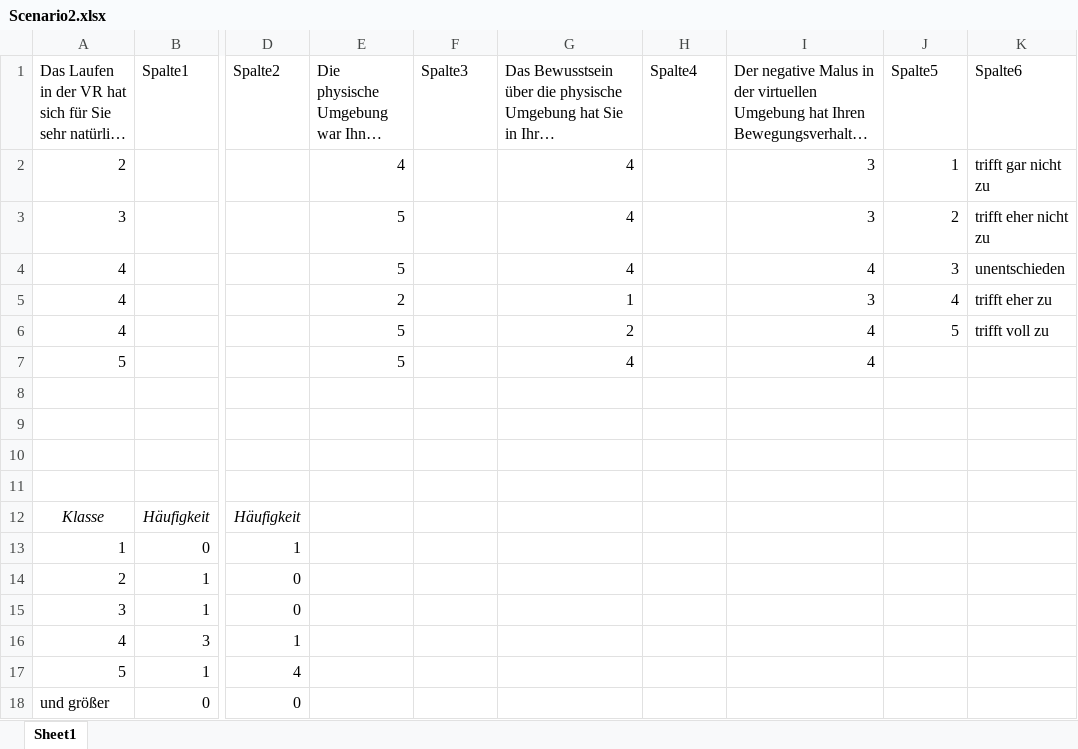
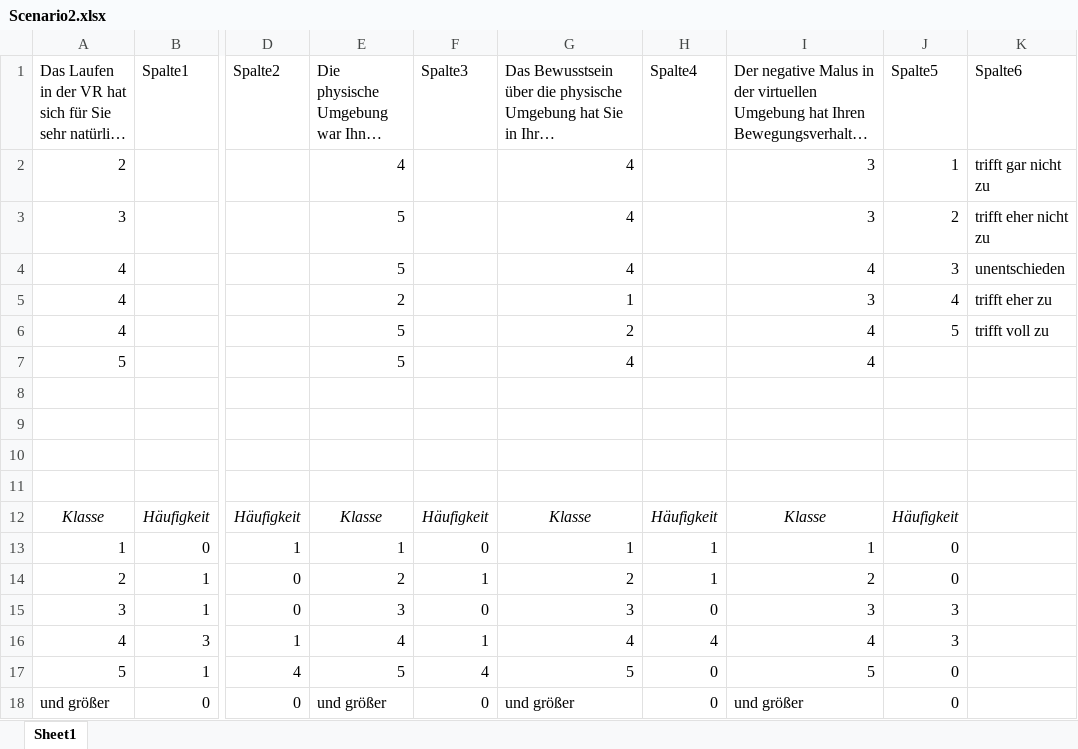
Before and after one commit to RobZlo/Studium, an Excel workbook: Auswertung/Szenarien/Scenario2.xlsx, sheet Sheet1, drawn as a sheet; only a part is shown, gaps mark what is left out; long unchanged cells end in …; values as stored, in another font and other column widths than the file's, no borders; charts and pictures and table styles not drawn; the diff names each change by its address in the sheet, - before the commit and + after, or states it on an @@ line.

```diff
--- a/Auswertung/Szenarien/Scenario2.xlsx (sheet Sheet1)
+++ b/Auswertung/Szenarien/Scenario2.xlsx (sheet Sheet1)
-E12: (empty)
+E12: Klasse
-F12 (Spalte3): (empty)
+F12 (Spalte3): Häufigkeit
-G12: (empty)
+G12: Klasse
-H12 (Spalte4): (empty)
+H12 (Spalte4): Häufigkeit
-I12: (empty)
+I12: Klasse
-J12 (Spalte5): (empty)
+J12 (Spalte5): Häufigkeit
-E13: (empty)
+E13: 1
-F13 (Spalte3): (empty)
+F13 (Spalte3): 0
-G13: (empty)
+G13: 1
-H13:H14 (Spalte4): (empty)
+H13:H14 (Spalte4): 1
-I13: (empty)
+I13: 1
-J13:J14 (Spalte5): (empty)
+J13:J14 (Spalte5): 0
-E14: (empty)
+E14: 2
-F14 (Spalte3): (empty)
+F14 (Spalte3): 1
-G14: (empty)
+G14: 2
-I14: (empty)
+I14: 2
-E15: (empty)
+E15: 3
-F15 (Spalte3): (empty)
+F15 (Spalte3): 0
-G15: (empty)
+G15: 3
-H15 (Spalte4): (empty)
+H15 (Spalte4): 0
-I15: (empty)
+I15: 3
-J15:J16 (Spalte5): (empty)
+J15:J16 (Spalte5): 3
-E16: (empty)
+E16: 4
-F16 (Spalte3): (empty)
+F16 (Spalte3): 1
-G16: (empty)
+G16: 4
-H16 (Spalte4): (empty)
+H16 (Spalte4): 4
-I16: (empty)
+I16: 4
-E17: (empty)
+E17: 5
-F17 (Spalte3): (empty)
+F17 (Spalte3): 4
-G17: (empty)
+G17: 5
-H17:H18 (Spalte4): (empty)
+H17:H18 (Spalte4): 0
-I17: (empty)
+I17: 5
-J17:J18 (Spalte5): (empty)
+J17:J18 (Spalte5): 0
-E18: (empty)
+E18: und größer
-F18 (Spalte3): (empty)
+F18 (Spalte3): 0
-G18: (empty)
+G18: und größer
-I18: (empty)
+I18: und größer
```
Also changed, not shown: charts or pictures, Auswertung/Szenarien/Baseline1.xlsx, Auswertung/Szenarien/Baseline2.xlsx, 3 other files.
